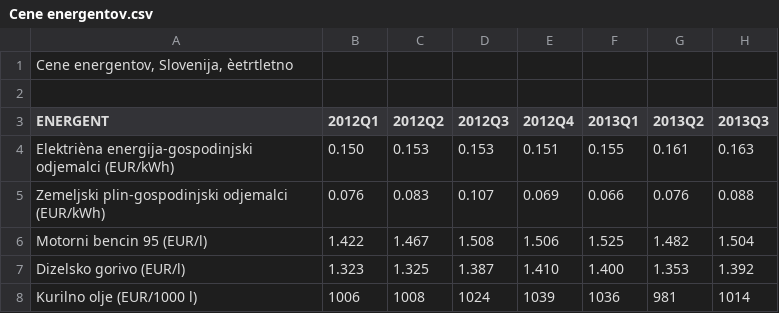
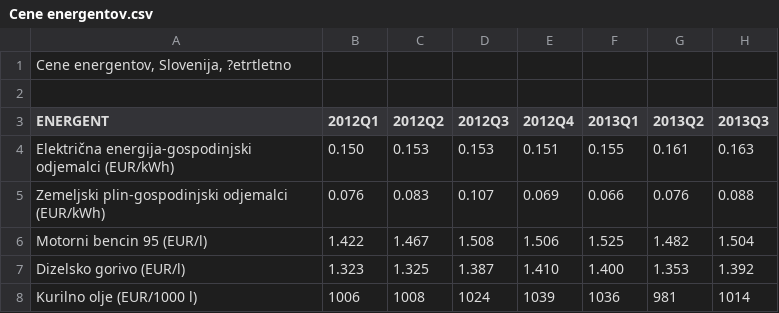
Before and after one commit to PatrikGregoric/APPR-2021-22, a CSV file: podatki/Cene energentov.csv, drawn as a sheet; only a part is shown; the diff names each change by its address in the sheet, - before the commit and + after, or states it on an @@ line.

```diff
--- a/podatki/Cene energentov.csv
+++ b/podatki/Cene energentov.csv
-A1 (ENERGENT): Cene energentov, Slovenija, èetrtletno
+A1 (ENERGENT): Cene energentov, Slovenija, ?etrtletno
-A4 (ENERGENT): Elektrièna energija-gospodinjski odjemalci…
+A4 (ENERGENT): Električna energija-gospodinjski odjemalci…
```
Also changed, not shown: podatki/Bdp po regijah.csv, 2 other files.
